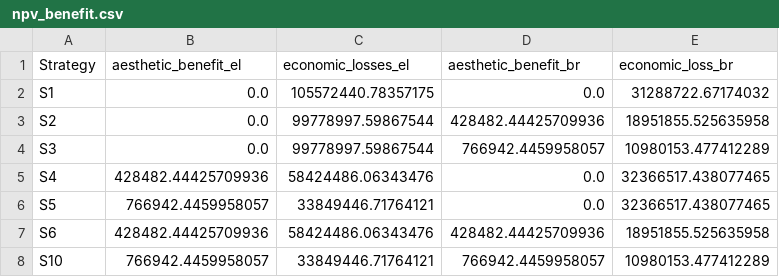
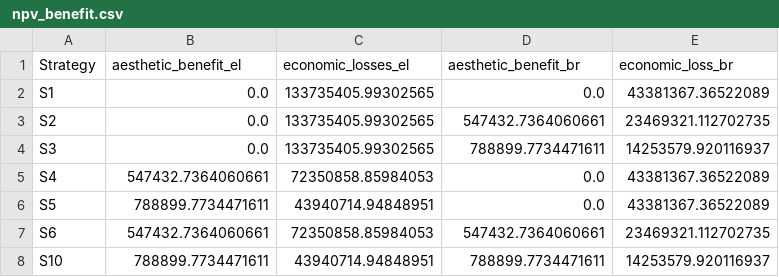
Before and after one commit to narslab/project-groundwork, a CSV file: results/outcomes/Benefit/Analyze result/ npv_benefit.csv, drawn as a sheet.

```diff
--- a/results/outcomes/Benefit/Analyze result/ npv_benefit.csv
+++ b/results/outcomes/Benefit/Analyze result/ npv_benefit.csv
@@ -1,8 +1,8 @@
 Strategy,aesthetic_benefit_el,economic_losses_el,aesthetic_benefit_br,economic_loss_br
-S1,0.0,105572440.78357175,0.0,31288722.67174032
-S2,0.0,99778997.59867544,428482.44425709936,18951855.525635958
-S3,0.0,99778997.59867544,766942.4459958057,10980153.477412289
-S4,428482.44425709936,58424486.06343476,0.0,32366517.438077465
-S5,766942.4459958057,33849446.71764121,0.0,32366517.438077465
-S6,428482.44425709936,58424486.06343476,428482.44425709936,18951855.525635958
-S10,766942.4459958057,33849446.71764121,766942.4459958057,10980153.477412289
+S1,0.0,133735405.99302565,0.0,43381367.36522089
+S2,0.0,133735405.99302565,547432.7364060661,23469321.112702735
+S3,0.0,133735405.99302565,788899.7734471611,14253579.920116937
+S4,547432.7364060661,72350858.85984053,0.0,43381367.36522089
+S5,788899.7734471611,43940714.94848951,0.0,43381367.36522089
+S6,547432.7364060661,72350858.85984053,547432.7364060661,23469321.112702735
+S10,788899.7734471611,43940714.94848951,788899.7734471611,14253579.920116937
```
Also changed, not shown: results/outcomes/Cost/Analyze result/ npv_cost.csv, 45 other files.
